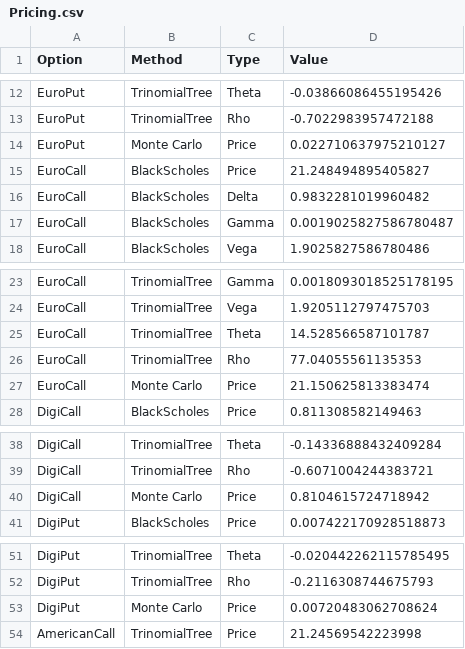
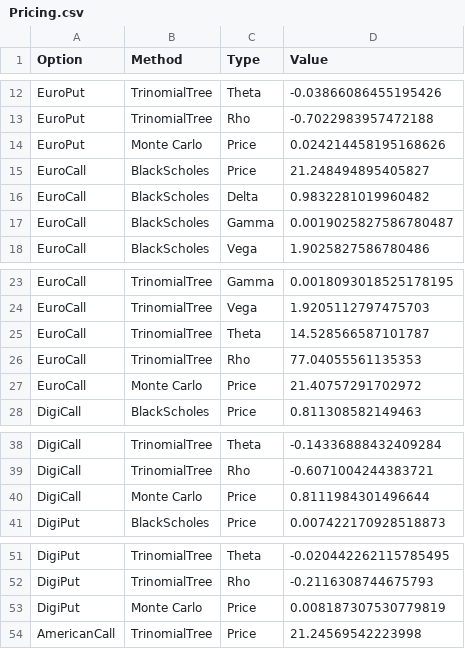
Before and after one commit to drokhinson/DRCode, a CSV file: DRTest/TestFiles/Pricing.csv, drawn as a sheet; only a part is shown, gaps mark what is left out.

```diff
--- a/DRTest/TestFiles/Pricing.csv
+++ b/DRTest/TestFiles/Pricing.csv
@@ -13,3 +13,3 @@ EuroPut,TrinomialTree,Theta,-0.03866086455195426
 EuroPut,TrinomialTree,Rho,-0.7022983957472188
-EuroPut,Monte Carlo,Price,0.022710637975210127
+EuroPut,Monte Carlo,Price,0.024214458195168626
 EuroCall,BlackScholes,Price,21.248494895405827
@@ -26,3 +26,3 @@ EuroCall,TrinomialTree,Theta,14.528566587101787
 EuroCall,TrinomialTree,Rho,77.04055561135353
-EuroCall,Monte Carlo,Price,21.150625813383474
+EuroCall,Monte Carlo,Price,21.40757291702972
 DigiCall,BlackScholes,Price,0.811308582149463
@@ -39,3 +39,3 @@ DigiCall,TrinomialTree,Theta,-0.14336888432409284
 DigiCall,TrinomialTree,Rho,-0.6071004244383721
-DigiCall,Monte Carlo,Price,0.8104615724718942
+DigiCall,Monte Carlo,Price,0.8111984301496644
 DigiPut,BlackScholes,Price,0.007422170928518873
@@ -52,3 +52,3 @@ DigiPut,TrinomialTree,Theta,-0.020442262115785495
 DigiPut,TrinomialTree,Rho,-0.2116308744675793
-DigiPut,Monte Carlo,Price,0.00720483062708624
+DigiPut,Monte Carlo,Price,0.008187307530779819
 AmericanCall,TrinomialTree,Price,21.24569542223998
```
Also changed, not shown: 26 other files.
